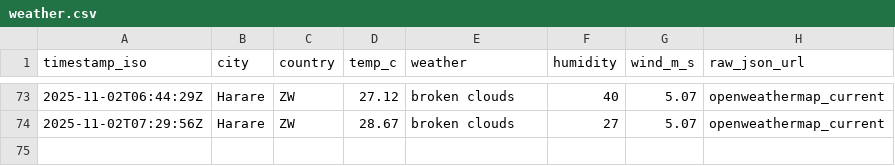
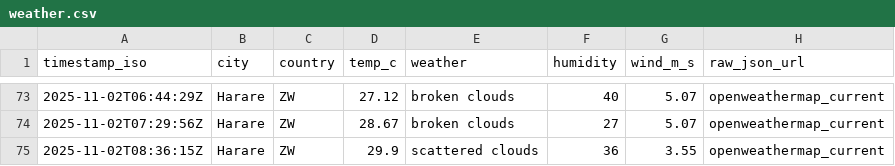
Before and after one commit to AlistairTomori1/weather, a CSV file: data/weather.csv, drawn as a sheet; only a part is shown, gaps mark what is left out.

Commit message:
chore(weather): append weather for 2025-11-02

```diff
--- a/data/weather.csv
+++ b/data/weather.csv
@@ -74 +74,2 @@ timestamp_iso,city,country,temp_c,weather,humidity,wind_m_s,raw_json_url
 2025-11-02T07:29:56Z,Harare,ZW,28.67,"broken clouds",27,5.07,openweathermap_current
+2025-11-02T08:36:15Z,Harare,ZW,29.9,"scattered clouds",36,3.55,openweathermap_current
```
